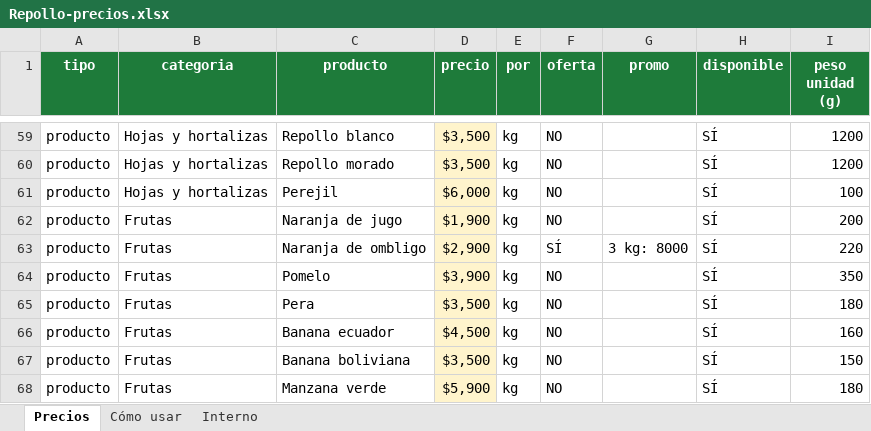
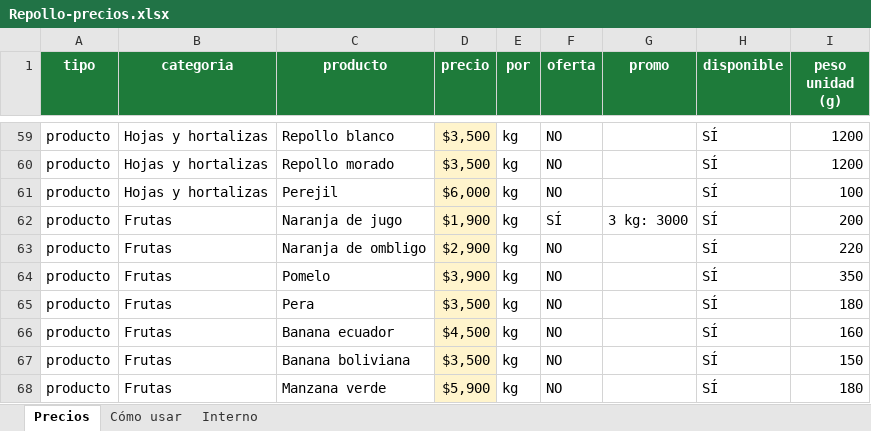
Before and after one commit to vrocio125-bit/Rocio, an Excel workbook: repollo/planilla/Repollo-precios.xlsx, sheet Precios, drawn as a sheet; only a part is shown, gaps mark what is left out; values as stored, in another font and other column widths than the file's, no borders; conditional formats not drawn; the diff names each change by its address in the sheet, - before the commit and + after, or states it on an @@ line.

```diff
--- a/repollo/planilla/Repollo-precios.xlsx (sheet Precios)
+++ b/repollo/planilla/Repollo-precios.xlsx (sheet Precios)
-F62 (oferta): NO
+F62 (oferta): SÍ
-G62 (promo): (empty)
+G62 (promo): 3 kg: 3000
-F63 (oferta): SÍ
+F63 (oferta): NO
-G63 (promo): 3 kg: 8000
+G63 (promo): (empty)
```
Also changed, not shown: 2 other files.
